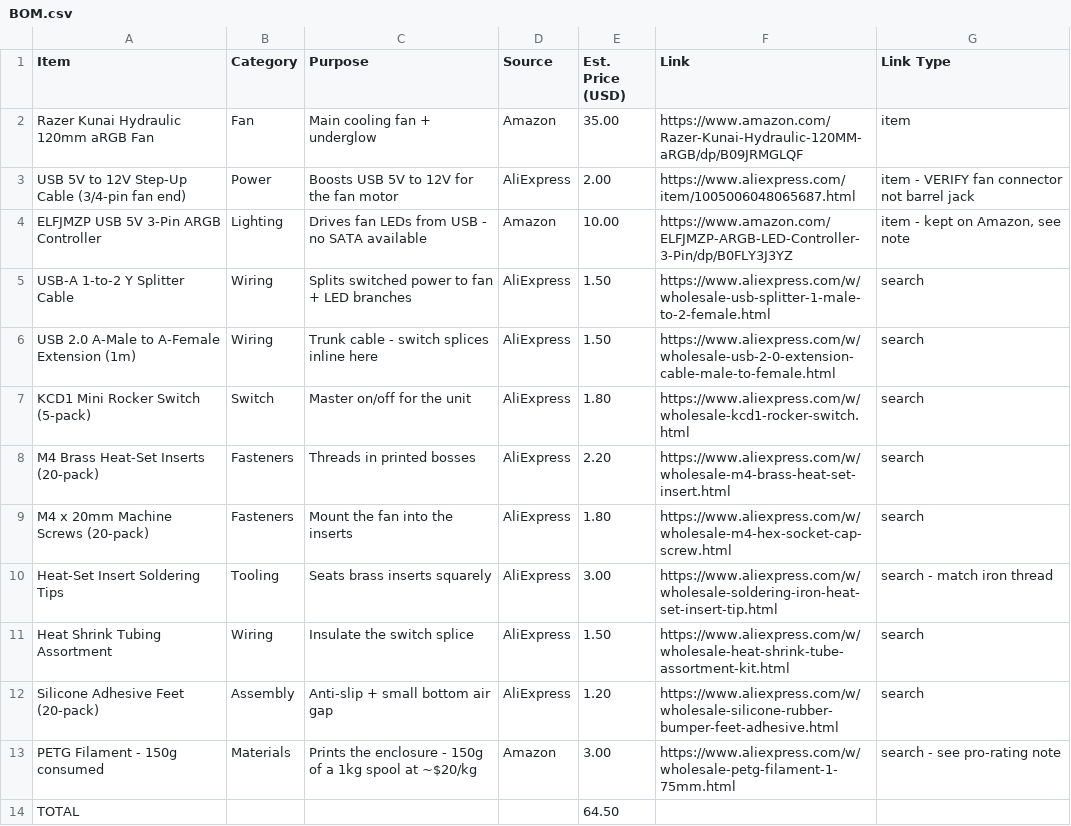
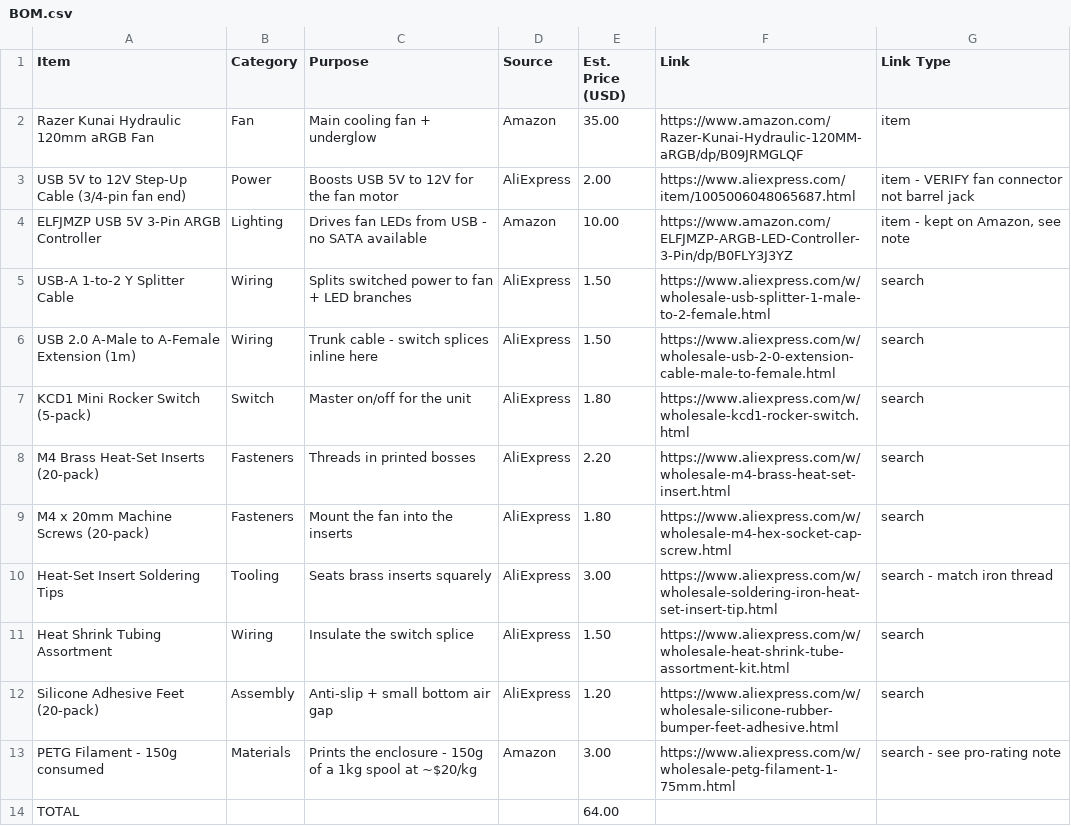
Before and after one commit to sanvan1211/M4_mac_mini_cooling-stand-dock, a CSV file: BOM.csv, drawn as a sheet.

Commit message:
Update BOM.csv

```diff
--- a/BOM.csv
+++ b/BOM.csv
@@ -13,2 +13,2 @@ Silicone Adhesive Feet (20-pack),Assembly,Anti-slip + small bottom air gap,AliEx
 PETG Filament - 150g consumed,Materials,Prints the enclosure - 150g of a 1kg spool at ~$20/kg,Amazon,3.00,https://www.aliexpress.com/w/wholesale-petg-filament-1-75mm.html,search - see pro-rating note
-TOTAL,,,,64.50,,
+TOTAL,,,,64.00,,
```
